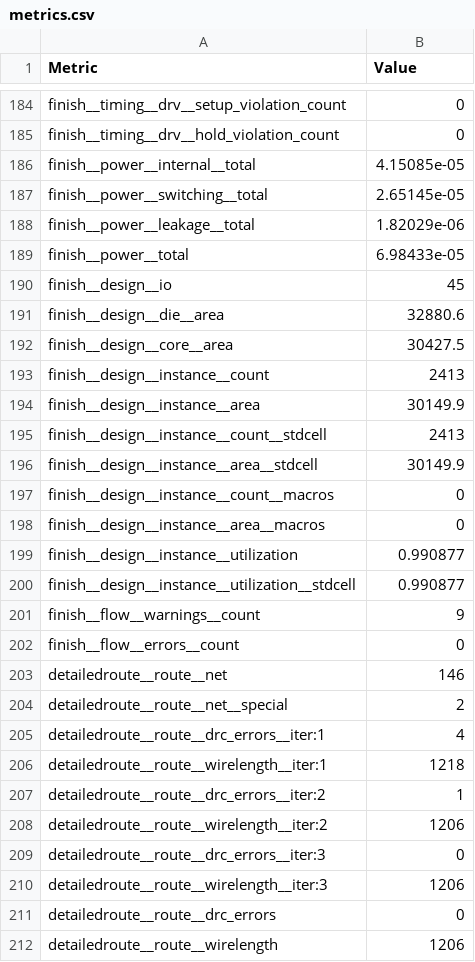
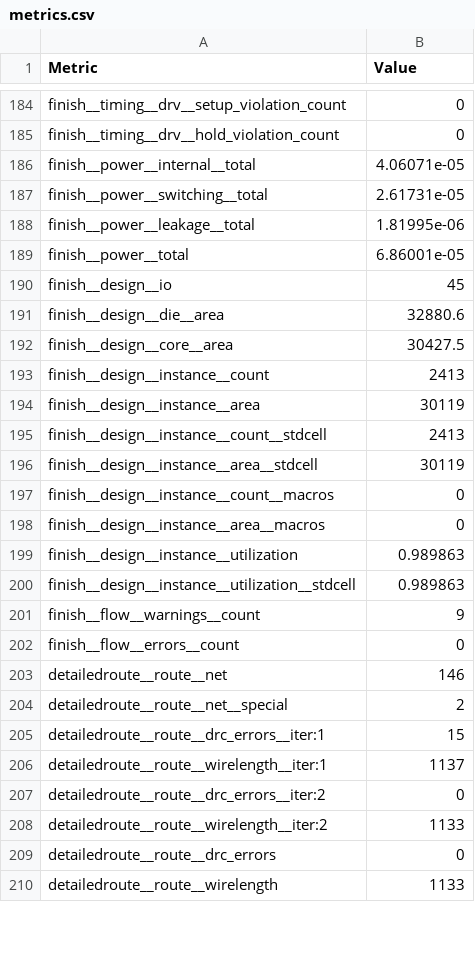
Before and after one commit to htfab/tinytapeout-ihp-0p2, a CSV file: projects/tt_um_wokwi_407306064811090945/stats/metrics.csv, drawn as a sheet; only a part is shown, gaps mark what is left out; the diff covers the shown part only.

```diff
--- a/projects/tt_um_wokwi_407306064811090945/stats/metrics.csv
+++ b/projects/tt_um_wokwi_407306064811090945/stats/metrics.csv
@@ -185,6 +185,6 @@ finish__timing__drv__setup_violation_count,0
 finish__timing__drv__hold_violation_count,0
-finish__power__internal__total,4.15085e-05
-finish__power__switching__total,2.65145e-05
-finish__power__leakage__total,1.82029e-06
-finish__power__total,6.98433e-05
+finish__power__internal__total,4.06071e-05
+finish__power__switching__total,2.61731e-05
+finish__power__leakage__total,1.81995e-06
+finish__power__total,6.86001e-05
 finish__design__io,45
@@ -193,9 +193,9 @@ finish__design__core__area,30427.5
 finish__design__instance__count,2413
-finish__design__instance__area,30149.9
+finish__design__instance__area,30119
 finish__design__instance__count__stdcell,2413
-finish__design__instance__area__stdcell,30149.9
+finish__design__instance__area__stdcell,30119
 finish__design__instance__count__macros,0
 finish__design__instance__area__macros,0
-finish__design__instance__utilization,0.990877
-finish__design__instance__utilization__stdcell,0.990877
+finish__design__instance__utilization,0.989863
+finish__design__instance__utilization__stdcell,0.989863
 finish__flow__warnings__count,9
@@ -204,9 +204,7 @@ detailedroute__route__net,146
 detailedroute__route__net__special,2
-detailedroute__route__drc_errors__iter:1,4
-detailedroute__route__wirelength__iter:1,1218
-detailedroute__route__drc_errors__iter:2,1
-detailedroute__route__wirelength__iter:2,1206
-detailedroute__route__drc_errors__iter:3,0
-detailedroute__route__wirelength__iter:3,1206
+detailedroute__route__drc_errors__iter:1,15
+detailedroute__route__wirelength__iter:1,1137
+detailedroute__route__drc_errors__iter:2,0
+detailedroute__route__wirelength__iter:2,1133
 detailedroute__route__drc_errors,0
-detailedroute__route__wirelength,1206
+detailedroute__route__wirelength,1133
```
Also changed, not shown: 78 edited cells elsewhere in this file, 5 other files.
